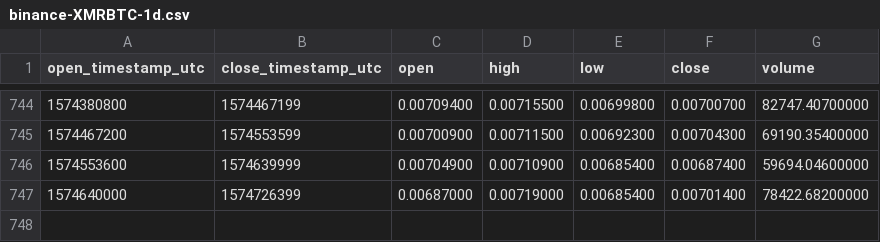
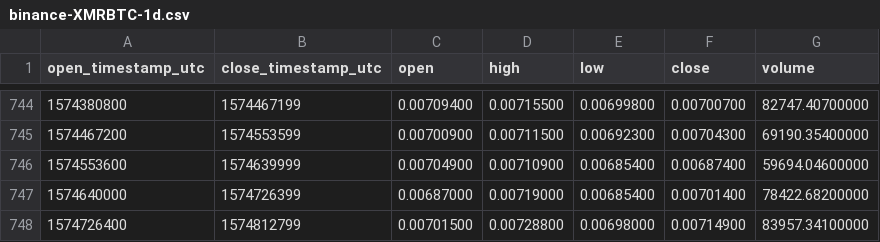
Before and after one commit to cryptobigbro/binance-XMRBTC, a CSV file: binance-XMRBTC-1d.csv, drawn as a sheet; only a part is shown, gaps mark what is left out.

Commit message:
Update OHLCV data.

```diff
--- a/binance-XMRBTC-1d.csv
+++ b/binance-XMRBTC-1d.csv
@@ -747 +747,2 @@ open_timestamp_utc,close_timestamp_utc,open,high,low,close,volume
 1574640000,1574726399,0.00687000,0.00719000,0.00685400,0.00701400,78422.68200000
+1574726400,1574812799,0.00701500,0.00728800,0.00698000,0.00714900,83957.34100000
```
Also changed, not shown: 1 other file.
